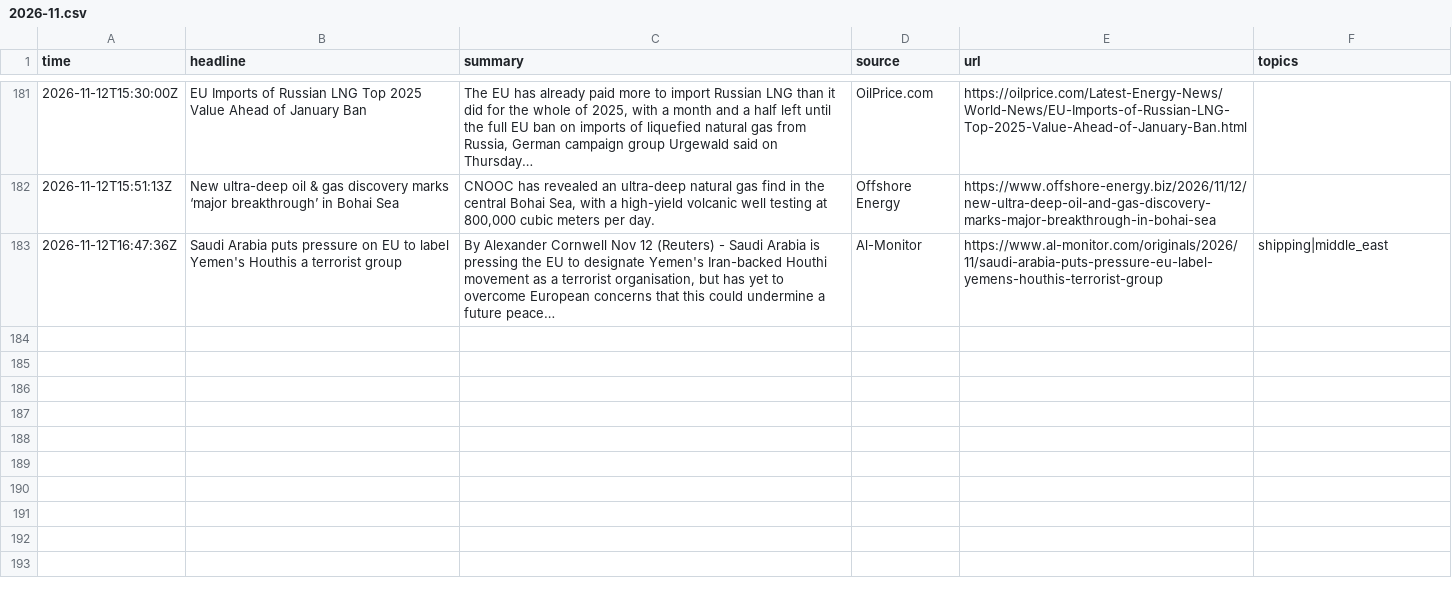
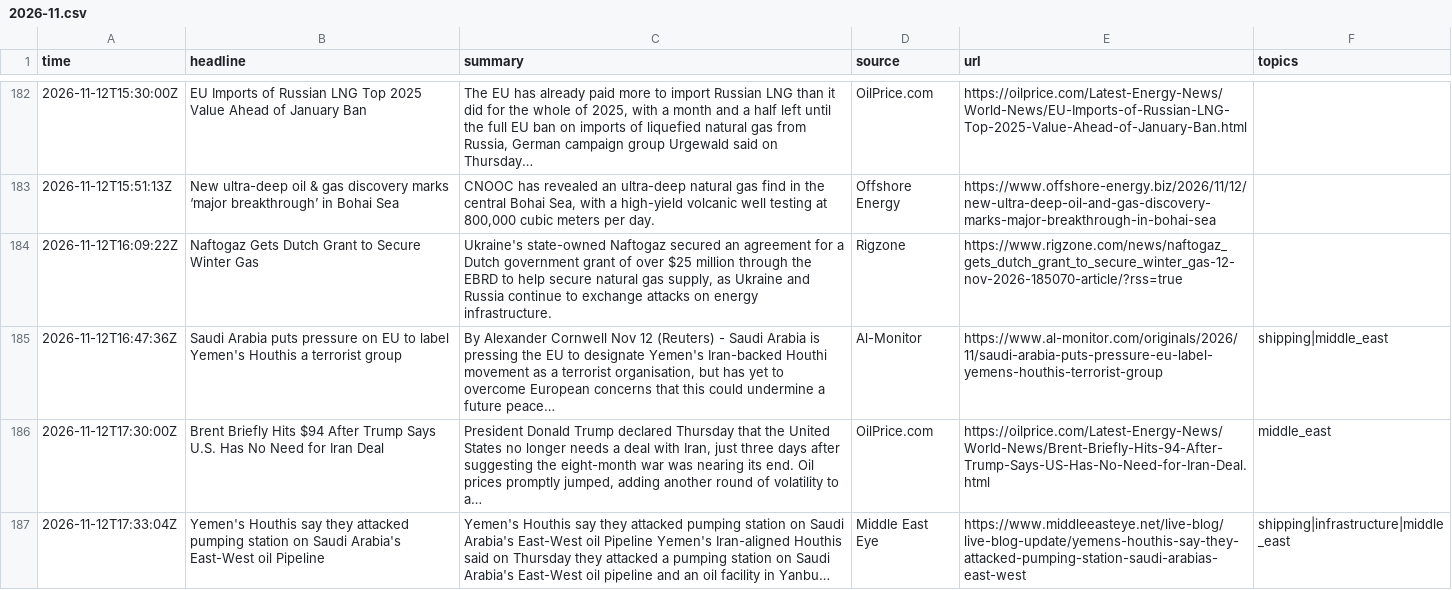
Before and after one commit to lukehamiltn/oil-tracker, a CSV file: news_data/feeds/2026-11.csv, drawn as a sheet; only a part is shown, gaps mark what is left out; the diff covers the shown part only.

```diff
--- a/news_data/feeds/2026-11.csv
+++ b/news_data/feeds/2026-11.csv
@@ -182,2 +183,5 @@ time,headline,summary,source,url,topics
 2026-11-12T15:51:13Z,New ultra-deep oil & gas discovery marks ‘major breakthrough’ in Bohai Sea,"CNOOC has revealed an ultra-deep natural gas find in the central Bohai Sea, with a high-yield volcanic well testing at 800,000 cubic meters per day.",Offshore Energy,https://www.offshore-energy.biz/2026/11/12/new-ultra-deep-oil-and-gas-discovery-marks-major-breakthrough-in-bohai-sea,
+2026-11-12T16:09:22Z,Naftogaz Gets Dutch Grant to Secure Winter Gas,"Ukraine's state-owned Naftogaz secured an agreement for a Dutch government grant of over $25 million through the EBRD to help secure natural gas supply, as Ukraine and Russia continue to exchange attacks on energy infrastructure.",Rigzone,https://www.rigzone.com/news/naftogaz_gets_dutch_grant_to_secure_winter_gas-12-nov-2026-185070-article/?rss=true,
 2026-11-12T16:47:36Z,Saudi Arabia puts pressure on EU to label Yemen's Houthis a terrorist group,"By Alexander Cornwell Nov 12 (Reuters) - Saudi Arabia is pressing the EU to designate Yemen's Iran-backed Houthi movement as a terrorist organisation, but has yet to overcome European concerns that this could undermine a future peace…",Al-Monitor,https://www.al-monitor.com/originals/2026/11/saudi-arabia-puts-pressure-eu-label-yemens-houthis-terrorist-group,shipping|middle_east
+2026-11-12T17:30:00Z,Brent Briefly Hits $94 After Trump Says U.S. Has No Need for Iran Deal,"President Donald Trump declared Thursday that the United States no longer needs a deal with Iran, just three days after suggesting the eight-month war was nearing its end. Oil prices promptly jumped, adding another round of volatility to a…",OilPrice.com,https://oilprice.com/Latest-Energy-News/World-News/Brent-Briefly-Hits-94-After-Trump-Says-US-Has-No-Need-for-Iran-Deal.html,middle_east
+2026-11-12T17:33:04Z,Yemen's Houthis say they attacked pumping station on Saudi Arabia's East-West oil Pipeline,Yemen's Houthis say they attacked pumping station on Saudi Arabia's East-West oil Pipeline Yemen's Iran-aligned Houthis said on Thursday they attacked a pumping station on Saudi Arabia's East-West oil pipeline and an oil facility in Yanbu…,Middle East Eye,https://www.middleeasteye.net/live-blog/live-blog-update/yemens-houthis-say-they-attacked-pumping-station-saudi-arabias-east-west,shipping|infrastructure|middle_east
```
Also changed, not shown: 4 added rows elsewhere in this file, news_data/market_news/2026-11.csv, news_data/mc_stories.csv.
